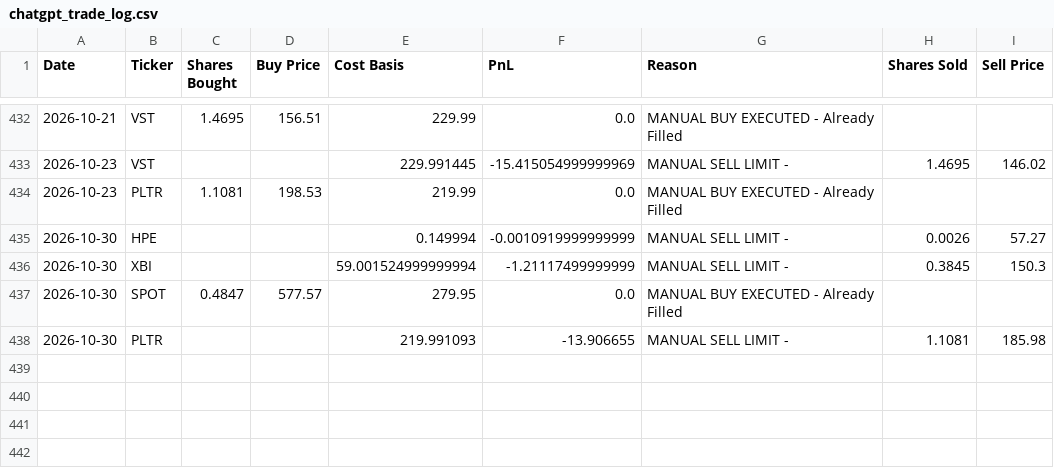
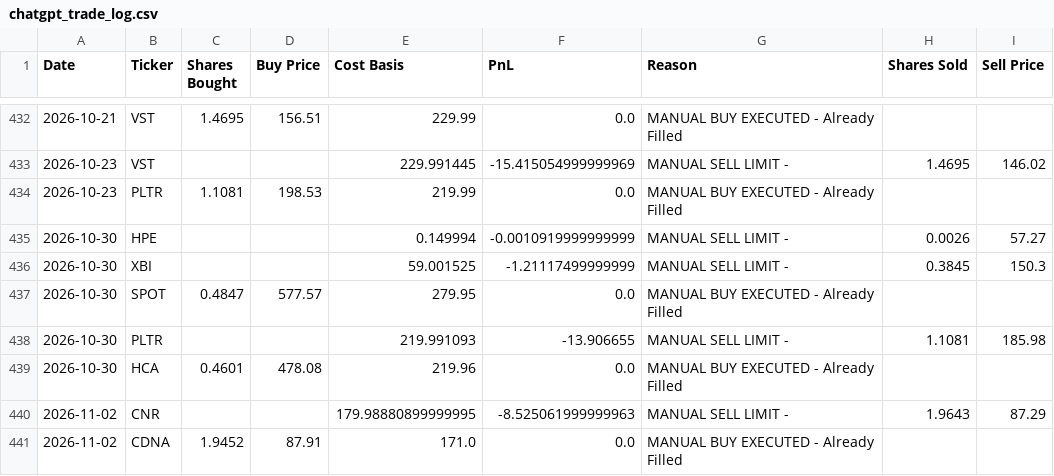
Before and after one commit to ofergr/ChatGPT-Micro-Cap-Experiment, a CSV file: Start Your Own/chatgpt_trade_log.csv, drawn as a sheet; only a part is shown, gaps mark what is left out.

```diff
--- a/Start Your Own/chatgpt_trade_log.csv
+++ b/Start Your Own/chatgpt_trade_log.csv
@@ -435,4 +435,7 @@ Date,Ticker,Shares Bought,Buy Price,Cost Basis,PnL,Reason,Shares Sold,Sell Price
 2026-10-30,HPE,,,0.149994,-0.0010919999999999,MANUAL SELL LIMIT - ,0.0026,57.27
-2026-10-30,XBI,,,59.001524999999994,-1.21117499999999,MANUAL SELL LIMIT - ,0.3845,150.3
+2026-10-30,XBI,,,59.001525,-1.21117499999999,MANUAL SELL LIMIT - ,0.3845,150.3
 2026-10-30,SPOT,0.4847,577.57,279.95,0.0,MANUAL BUY EXECUTED - Already Filled,,
 2026-10-30,PLTR,,,219.991093,-13.906655,MANUAL SELL LIMIT - ,1.1081,185.98
+2026-10-30,HCA,0.4601,478.08,219.96,0.0,MANUAL BUY EXECUTED - Already Filled,,
+2026-11-02,CNR,,,179.98880899999995,-8.525061999999963,MANUAL SELL LIMIT - ,1.9643,87.29
+2026-11-02,CDNA,1.9452,87.91,171.0,0.0,MANUAL BUY EXECUTED - Already Filled,,
```
Also changed, not shown: Start Your Own/chatgpt_portfolio_update.csv.
